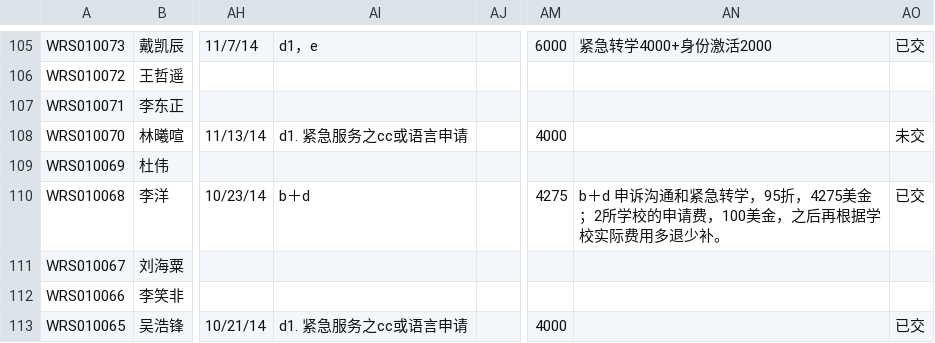
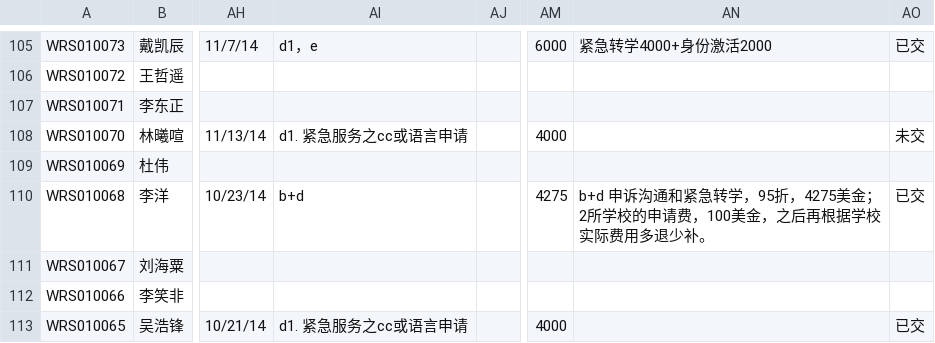
Before and after one commit to plmqaz-bot/wholeren, a CSV file: EM_1_21.csv, drawn as a sheet; only a part is shown, gaps mark what is left out; the diff covers the shown part only; the diff names each change by its address in the sheet, - before the commit and + after, or states it on an @@ line.

```diff
--- a/EM_1_21.csv
+++ b/EM_1_21.csv
-AI110: b＋d
+AI110: b+d
-AN110: b＋d 申诉沟通…
+AN110: b+d 申诉沟通…
```
Also changed, not shown: 51 edited cells elsewhere in this file, TR_1_21.csv, 3 other files.
